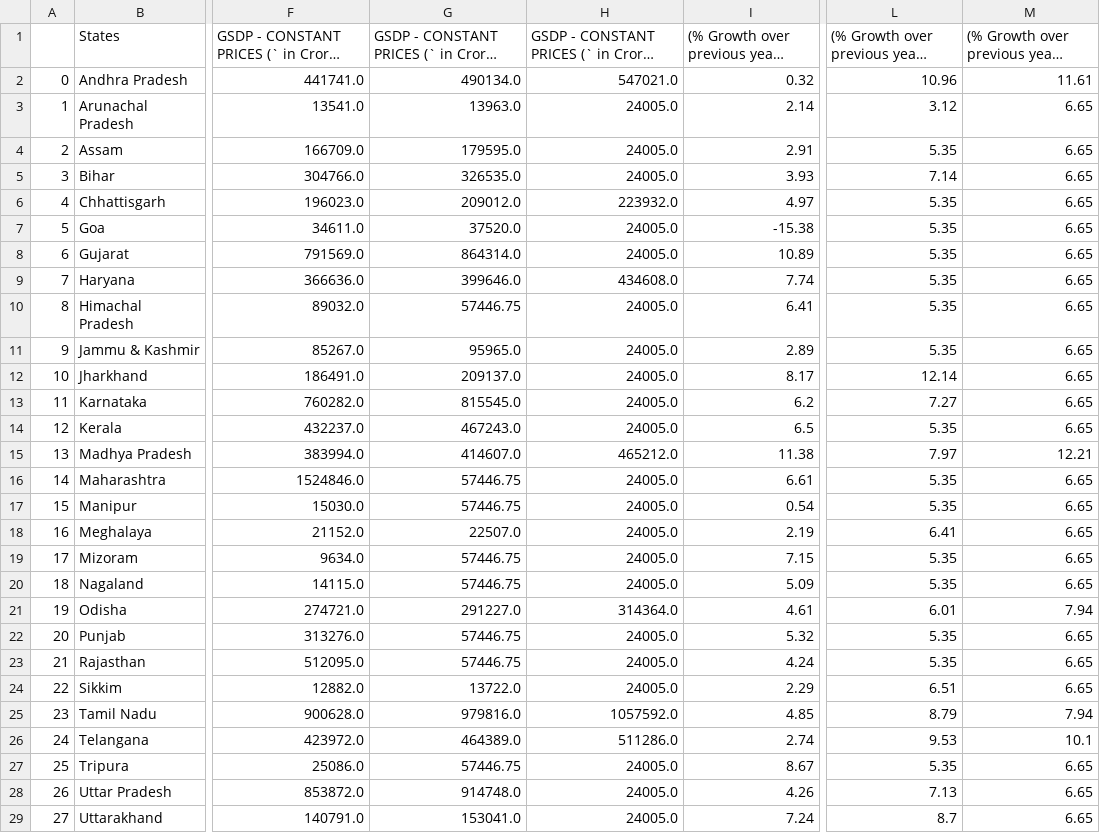
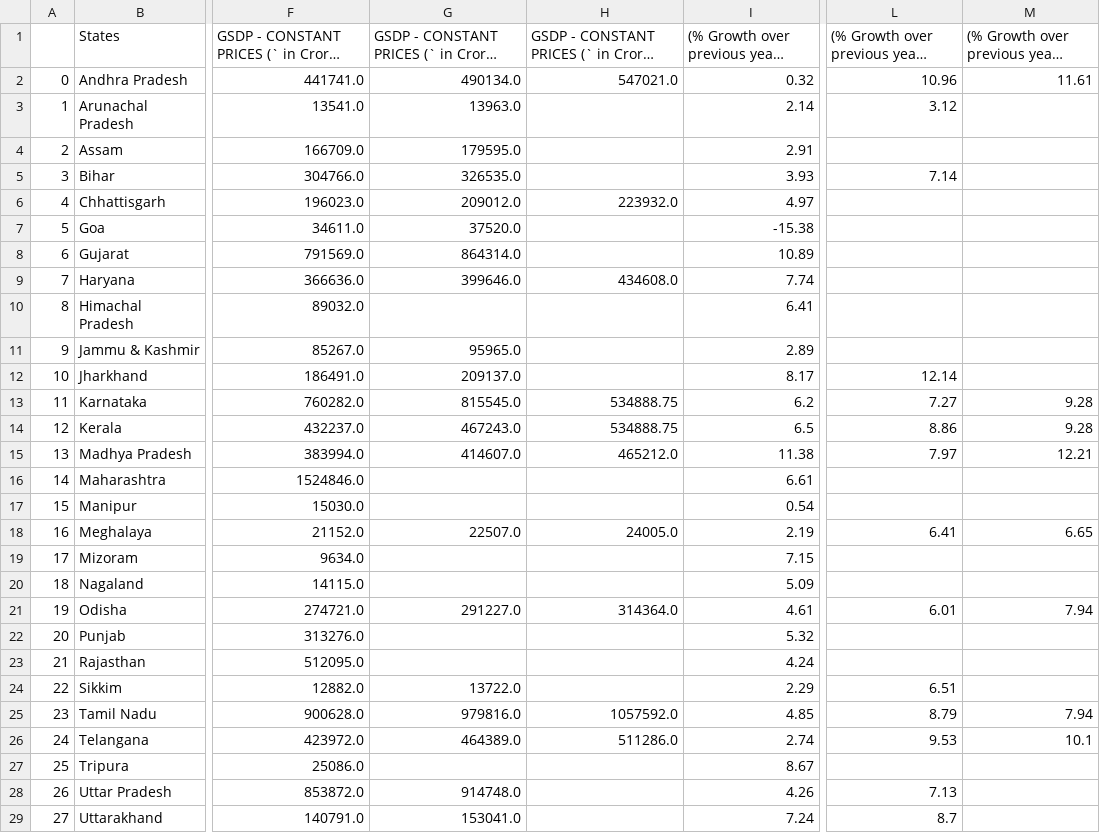
Before and after one commit to djoij/Assignment-1, a CSV file: datagov/Economy/null.csv, drawn as a sheet; only a part is shown, gaps mark what is left out; long unchanged cells end in …; the diff covers the shown part only; the diff names each change by its address in the sheet, - before the commit and + after, or states it on an @@ line.

```diff
--- a/datagov/Economy/null.csv
+++ b/datagov/Economy/null.csv
-H3:H5: 24005.0
+H3:H5: (empty)
-M3:M12: 6.65
+M3:M12: (empty)
-L4: 5.35
+L4: (empty)
-L6:L11: 5.35
+L6:L11: (empty)
-H7:H8: 24005.0
+H7:H8: (empty)
-G10: 57446.75
+G10: (empty)
-H10:H12: 24005.0
+H10:H12: (empty)
-H13:H14: 24005.0
+H13:H14: 534888.75
-M13:M14: 6.65
+M13:M14: 9.28
-L14: 5.35
+L14: 8.86
-G16:G17: 57446.75
+G16:G17: (empty)
-H16:H17: 24005.0
+H16:H17: (empty)
-L16:L17: 5.35
+L16:L17: (empty)
-M16:M17: 6.65
+M16:M17: (empty)
-G19:G20: 57446.75
+G19:G20: (empty)
-H19:H20: 24005.0
+H19:H20: (empty)
-L19:L20: 5.35
+L19:L20: (empty)
-M19:M20: 6.65
+M19:M20: (empty)
-G22:G23: 57446.75
+G22:G23: (empty)
-H22:H24: 24005.0
+H22:H24: (empty)
-L22:L23: 5.35
+L22:L23: (empty)
-M22:M24: 6.65
+M22:M24: (empty)
-G27: 57446.75
+G27: (empty)
-H27:H29: 24005.0
+H27:H29: (empty)
-L27: 5.35
+L27: (empty)
-M27:M29: 6.65
+M27:M29: (empty)
```
Also changed, not shown: 54 edited cells elsewhere in this file, 1 other file.
